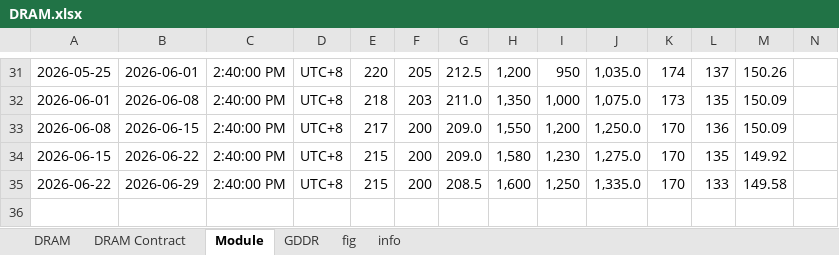
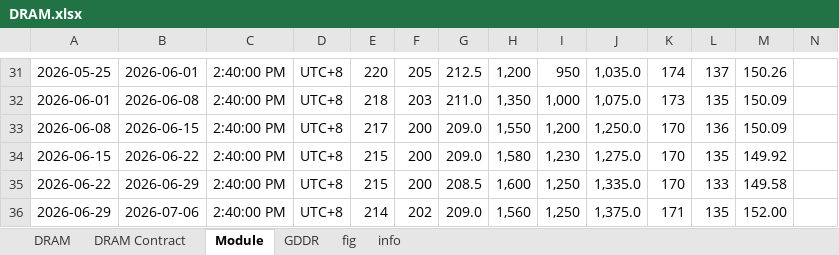
Before and after one commit to Tommylee1013/FinancialData, an Excel workbook: data_lake/industry/TrendForce/DRAM.xlsx, sheet Module, drawn as a sheet; only a part is shown, gaps mark what is left out; values as stored, in another font and other column widths than the file's, no borders; rows hold the shown columns only; the diff names each change by its address in the sheet, - before the commit and + after, or states it on an @@ line.

```diff
--- a/data_lake/industry/TrendForce/DRAM.xlsx (sheet Module)
+++ b/data_lake/industry/TrendForce/DRAM.xlsx (sheet Module)
+row 36: 2026-06-29 | 2026-07-06 | 2:40:00 PM | UTC+8 | 214 | 202 | 209.0 | 1,560 | 1,250 | 1,375.0 | 171 | 135 | 152.00
```
Also changed, not shown: sheet DRAM, sheet GDDR, charts or pictures, data_lake/behavior/EPU.xlsx, data_lake/freight/HARPEX.xlsx, 19 other files.
